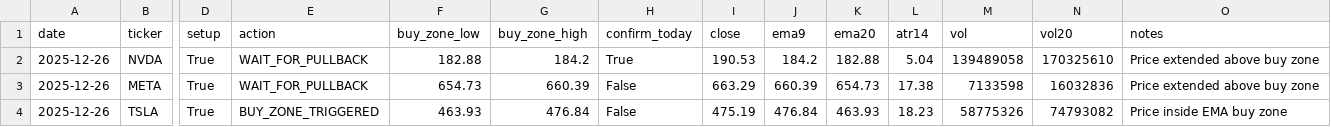
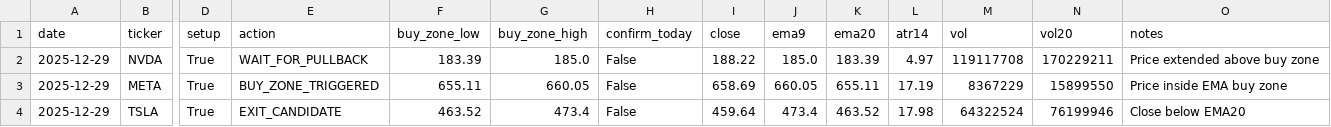
Before and after one commit to Ayodukale/S_B, a CSV file: data/out_signals.csv, drawn as a sheet; only a part is shown, gaps mark what is left out; the diff covers the shown part only; the diff names each change by its address in the sheet, - before the commit and + after, or states it on an @@ line.

```diff
--- a/data/out_signals.csv
+++ b/data/out_signals.csv
-A2:A4 (date): 2025-12-26
+A2:A4 (date): 2025-12-29
-F2 (buy_zone_low): 182.88
+F2 (buy_zone_low): 183.39
-G2 (buy_zone_high): 184.2
+G2 (buy_zone_high): 185.0
-H2 (confirm_today): True
+H2 (confirm_today): False
-I2 (close): 190.53
+I2 (close): 188.22
-J2 (ema9): 184.2
+J2 (ema9): 185.0
-K2 (ema20): 182.88
+K2 (ema20): 183.39
-L2 (atr14): 5.04
+L2 (atr14): 4.97
-M2 (vol): 139489058
+M2 (vol): 119117708
-N2 (vol20): 170325610
+N2 (vol20): 170229211
-E3 (action): WAIT_FOR_PULLBACK
+E3 (action): BUY_ZONE_TRIGGERED
-F3 (buy_zone_low): 654.73
+F3 (buy_zone_low): 655.11
-G3 (buy_zone_high): 660.39
+G3 (buy_zone_high): 660.05
-I3 (close): 663.29
+I3 (close): 658.69
-J3 (ema9): 660.39
+J3 (ema9): 660.05
-K3 (ema20): 654.73
+K3 (ema20): 655.11
-L3 (atr14): 17.38
+L3 (atr14): 17.19
-M3 (vol): 7133598
+M3 (vol): 8367229
-N3 (vol20): 16032836
+N3 (vol20): 15899550
-O3 (notes): Price extended above buy zone
+O3 (notes): Price inside EMA buy zone
-E4 (action): BUY_ZONE_TRIGGERED
+E4 (action): EXIT_CANDIDATE
-F4 (buy_zone_low): 463.93
+F4 (buy_zone_low): 463.52
-G4 (buy_zone_high): 476.84
+G4 (buy_zone_high): 473.4
-I4 (close): 475.19
+I4 (close): 459.64
-J4 (ema9): 476.84
+J4 (ema9): 473.4
-K4 (ema20): 463.93
+K4 (ema20): 463.52
-L4 (atr14): 18.23
+L4 (atr14): 17.98
-M4 (vol): 58775326
+M4 (vol): 64322524
-N4 (vol20): 74793082
+N4 (vol20): 76199946
-O4 (notes): Price inside EMA buy zone
+O4 (notes): Close below EMA20
```
Also changed, not shown: 20 edited cells elsewhere in this file, data/ledger.csv, 3 other files.
